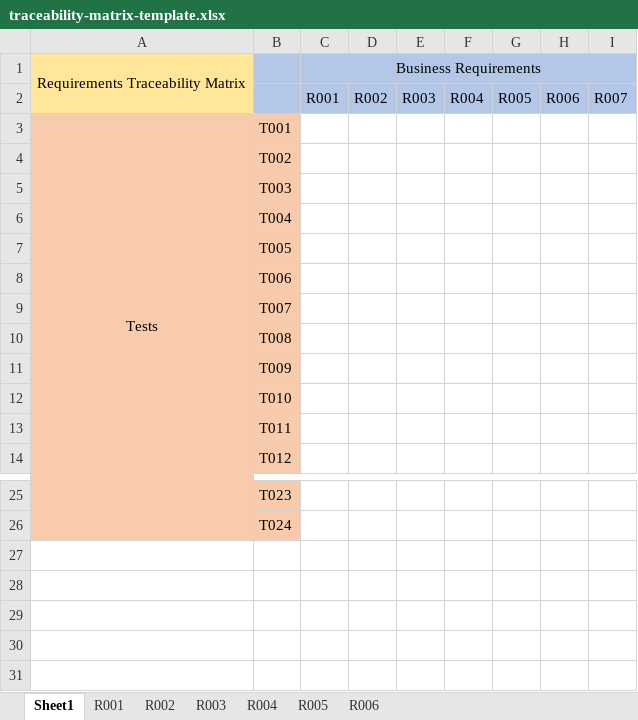
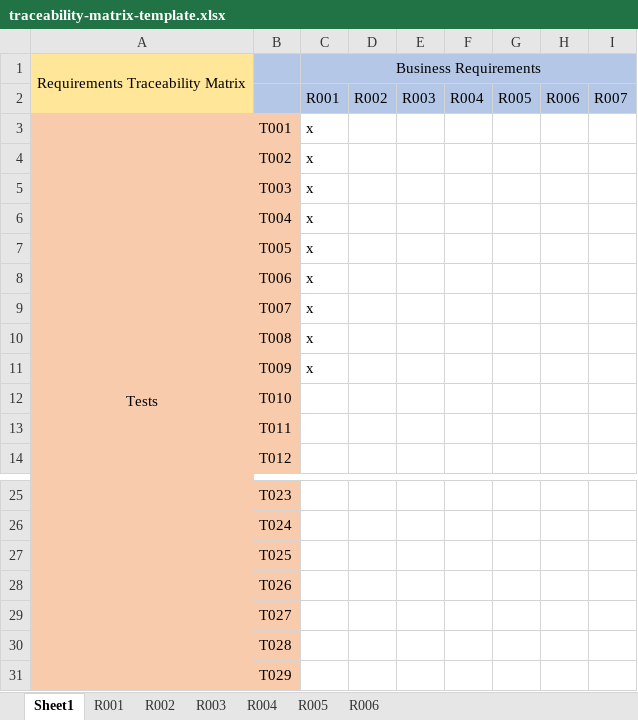
Before and after one commit to Duc-Phu-Nguyen135178234/Food_Delivery, an Excel workbook: Documents/Testing/Tests Documents/traceability-matrix-template.xlsx, sheet Sheet1, drawn as a sheet; only a part is shown, gaps mark what is left out; values as stored, in another font and other column widths than the file's, no borders; the diff names each change by its address in the sheet, - before the commit and + after, or states it on an @@ line.

```diff
--- a/Documents/Testing/Tests Documents/traceability-matrix-template.xlsx (sheet Sheet1)
+++ b/Documents/Testing/Tests Documents/traceability-matrix-template.xlsx (sheet Sheet1)
-C3:C11: (empty)
+C3:C11: x
+row 27:  | T025
+row 28:  | T026
+row 29:  | T027
+row 30:  | T028
+row 31:  | T029
```
Also changed, not shown: sheet R001.
